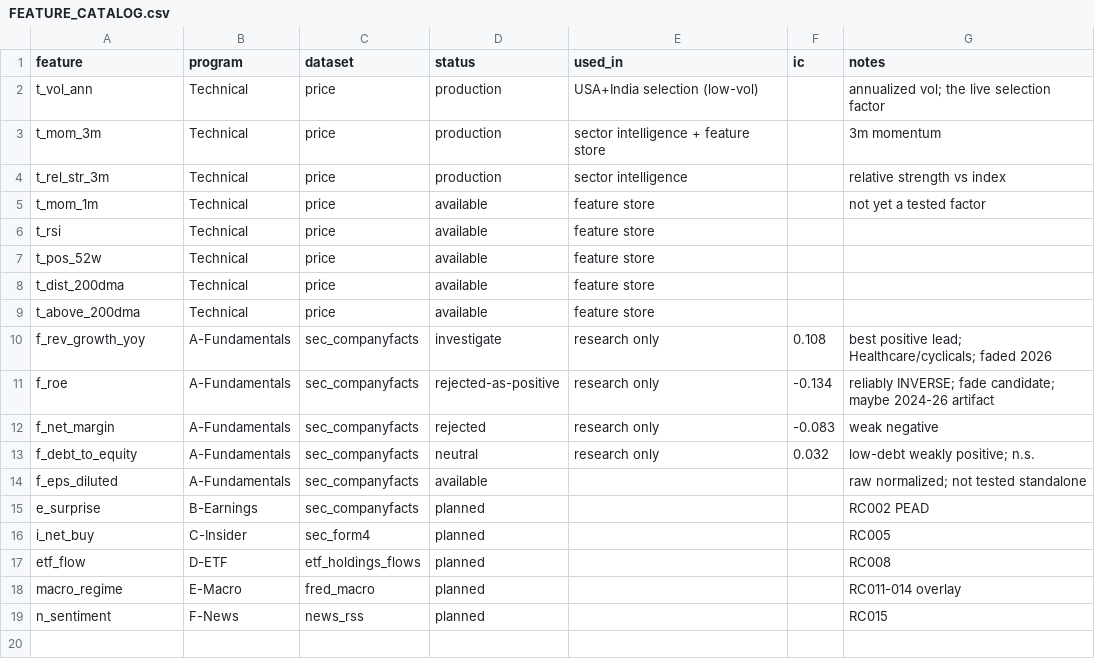
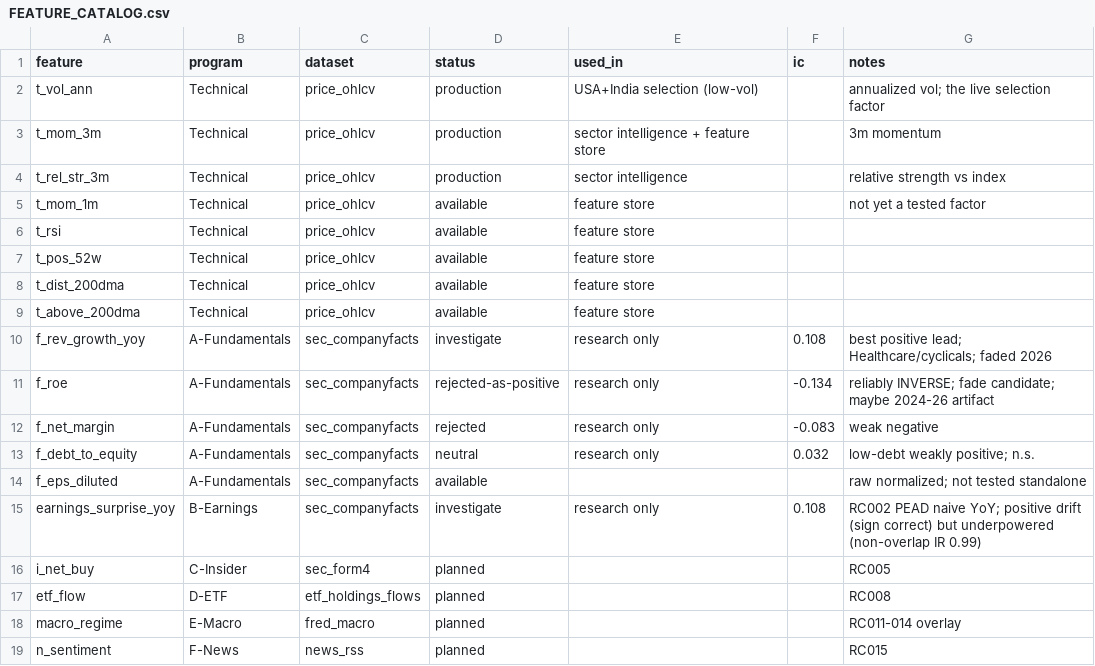
Before and after one commit to gujja330/NexaQuant, a CSV file: markets/research/registry/FEATURE_CATALOG.csv, drawn as a sheet.

```diff
--- a/markets/research/registry/FEATURE_CATALOG.csv
+++ b/markets/research/registry/FEATURE_CATALOG.csv
@@ -1,10 +1,10 @@
 feature,program,dataset,status,used_in,ic,notes
-t_vol_ann,Technical,price,production,USA+India selection (low-vol),,annualized vol; the live selection factor
-t_mom_3m,Technical,price,production,sector intelligence + feature store,,3m momentum
-t_rel_str_3m,Technical,price,production,sector intelligence,,relative strength vs index
-t_mom_1m,Technical,price,available,feature store,,not yet a tested factor
-t_rsi,Technical,price,available,feature store,,
-t_pos_52w,Technical,price,available,feature store,,
-t_dist_200dma,Technical,price,available,feature store,,
-t_above_200dma,Technical,price,available,feature store,,
+t_vol_ann,Technical,price_ohlcv,production,USA+India selection (low-vol),,annualized vol; the live selection factor
+t_mom_3m,Technical,price_ohlcv,production,sector intelligence + feature store,,3m momentum
+t_rel_str_3m,Technical,price_ohlcv,production,sector intelligence,,relative strength vs index
+t_mom_1m,Technical,price_ohlcv,available,feature store,,not yet a tested factor
+t_rsi,Technical,price_ohlcv,available,feature store,,
+t_pos_52w,Technical,price_ohlcv,available,feature store,,
+t_dist_200dma,Technical,price_ohlcv,available,feature store,,
+t_above_200dma,Technical,price_ohlcv,available,feature store,,
 f_rev_growth_yoy,A-Fundamentals,sec_companyfacts,investigate,research only,0.108,best positive lead; Healthcare/cyclicals; faded 2026
@@ -14,3 +14,3 @@ f_debt_to_equity,A-Fundamentals,sec_companyfacts,neutral,research only,0.032,low
 f_eps_diluted,A-Fundamentals,sec_companyfacts,available,,,raw normalized; not tested standalone
-e_surprise,B-Earnings,sec_companyfacts,planned,,,RC002 PEAD
+earnings_surprise_yoy,B-Earnings,sec_companyfacts,investigate,research only,0.108,RC002 PEAD naive YoY; positive drift (sign correct) but underpowered (non-overlap IR 0.99)
 i_net_buy,C-Insider,sec_form4,planned,,,RC005
```
Also changed, not shown: markets/research/LEADERBOARD.csv, markets/research/registry/EXPERIMENT_REGISTRY.csv, 8 other files.
